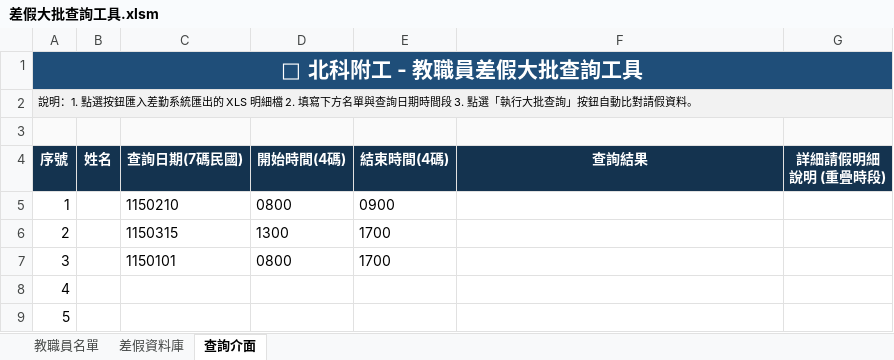
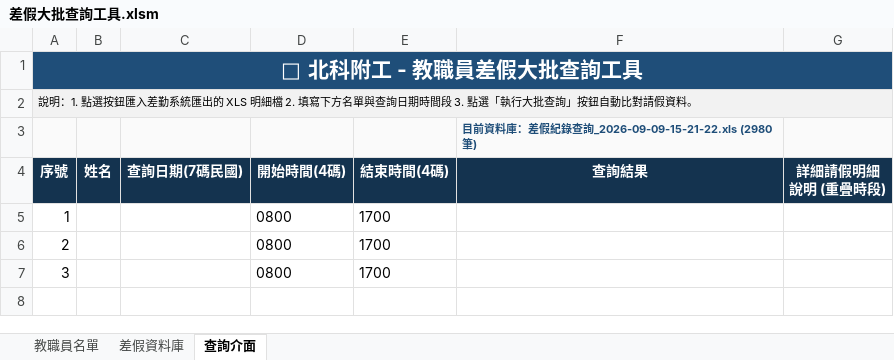
Before and after one commit to hoonsor/excel-roc-leave-batch-query, an Excel workbook: 差假大批查詢工具.xlsm, sheet 查詢介面, drawn as a sheet; values as stored, in another font and other column widths than the file's, no borders; charts and pictures not drawn; the diff names each change by its address in the sheet, - before the commit and + after, or states it on an @@ line.

```diff
--- a/差假大批查詢工具.xlsm (sheet 查詢介面)
+++ b/差假大批查詢工具.xlsm (sheet 查詢介面)
-F3 (查詢結果): (empty)
+F3 (查詢結果): 目前資料庫：差假紀錄查詢_2026-09-09-15-21-22.xls (2980 筆)
-C5 (查詢日期(7碼民國)): 1150210
+C5 (查詢日期(7碼民國)): (empty)
-E5 (結束時間(4碼)): 0900
+E5 (結束時間(4碼)): 1700
-C6 (查詢日期(7碼民國)): 1150315
+C6 (查詢日期(7碼民國)): (empty)
-D6 (開始時間(4碼)): 1300
+D6 (開始時間(4碼)): 0800
-C7 (查詢日期(7碼民國)): 1150101
+C7 (查詢日期(7碼民國)): (empty)
-row 8: 4
-row 9: 5
```
Also changed, not shown: sheet 差假資料庫, hidden cells, charts or pictures, 20 other files.
